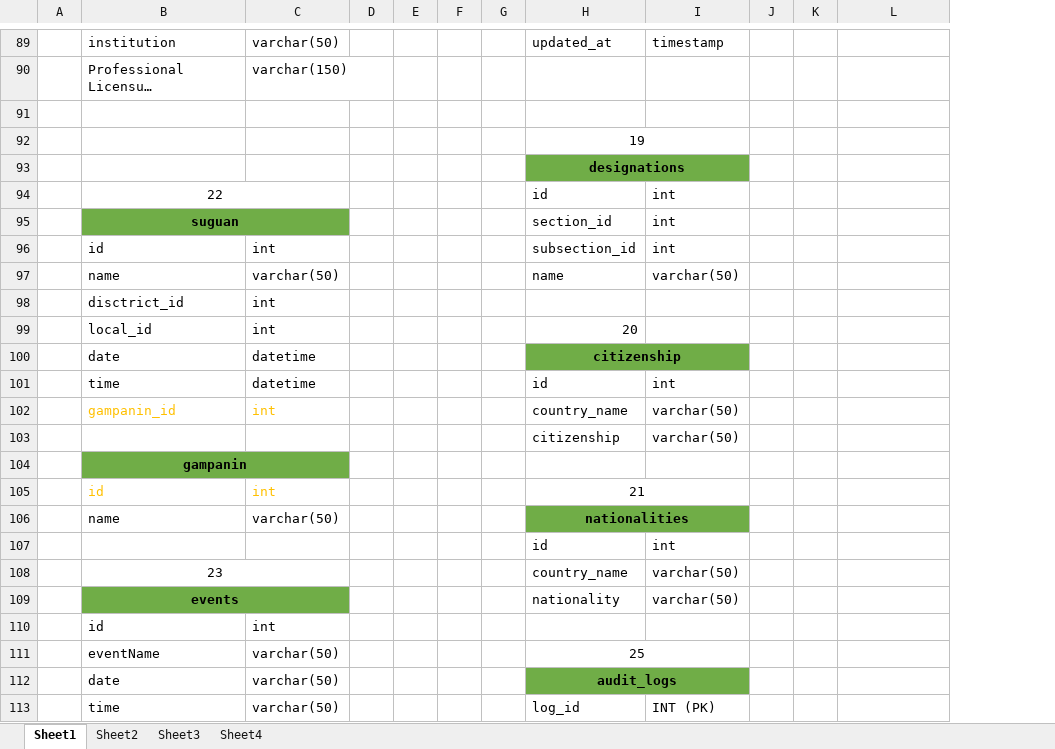
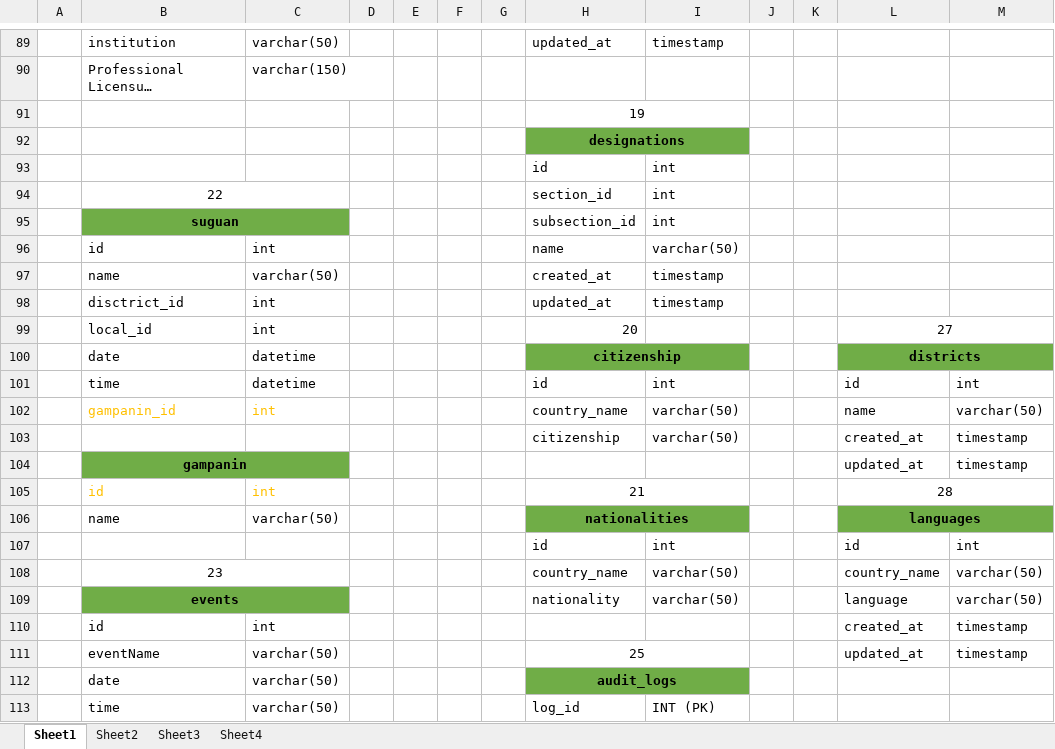
Before and after one commit to felixparejapmdit/inc_dashboard, an Excel workbook: documentation/PMD Table Structure.xlsx, sheet Sheet1, drawn as a sheet; only a part is shown, gaps mark what is left out; long unchanged cells end in …; values as stored, in another font and other column widths than the file's, no borders; removed rows and columns are numbered as before the commit, all else as after; the diff names each change by its address in the sheet, - before the commit and + after, or states it on an @@ line.

```diff
--- a/documentation/PMD Table Structure.xlsx (sheet Sheet1)
+++ b/documentation/PMD Table Structure.xlsx (sheet Sheet1)
-column A, empty
+column A, empty
+column M, rows 108-111: varchar(50) | varchar(50) | timestamp | timestamp
-row 91: (empty)
-row 94:  | 22 |  |  |  |  |  | id | int
-row 95:  | suguan |  |  |  |  |  | section_id | int
-row 96:  | id | int |  |  |  |  | subsection_id | int
-row 97:  | name | varchar(50) |  |  |  |  | name | varchar(50)
-row 98:  | disctrict_id | int
-row 99:  | local_id | int |  |  |  |  | 20
-row 100:  | date | datetime |  |  |  |  | citizenship
-row 101:  | time | datetime |  |  |  |  | id | int
-row 102:  | gampanin_id | int |  |  |  |  | country_name | varchar(50)
-row 103:  |  |  |  |  |  |  | citizenship | varchar(50)
-row 104:  | gampanin
-row 105:  | id | int |  |  |  |  | 21
-row 106:  | name | varchar(50) |  |  |  |  | nationalities
+row 94:  | 22 |  |  |  |  |  | section_id | int
+row 95:  | suguan |  |  |  |  |  | subsection_id | int
+row 96:  | id | int |  |  |  |  | name | varchar(50)
+row 97:  | name | varchar(50) |  |  |  |  | created_at | timestamp
+row 98:  | disctrict_id | int |  |  |  |  | updated_at | timestamp
+row 99:  | local_id | int |  |  |  |  | 20 |  |  |  | 27
+row 100:  | date | datetime |  |  |  |  | citizenship |  |  |  | districts
+row 101:  | time | datetime |  |  |  |  | id | int |  |  | id | int
+row 102:  | gampanin_id | int |  |  |  |  | country_name | varchar(50) |  |  | name | varchar(50)
+row 103:  |  |  |  |  |  |  | citizenship | varchar(50) |  |  | created_at | timestamp
+row 104:  | gampanin |  |  |  |  |  |  |  |  |  | updated_at | timestamp
+row 105:  | id | int |  |  |  |  | 21 |  |  |  | 28
+row 106:  | name | varchar(50) |  |  |  |  | nationalities |  |  |  | languages
+row 107:  |  |  |  |  |  |  | id | int |  |  | id | int
-L108: (empty)
+L108: country_name
-L109: (empty)
+L109: language
-L110: (empty)
+L110: created_at
-L111: (empty)
+L111: updated_at
```
Also changed, not shown: 40 other files.
